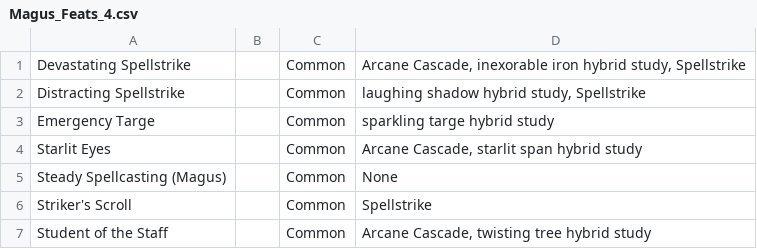
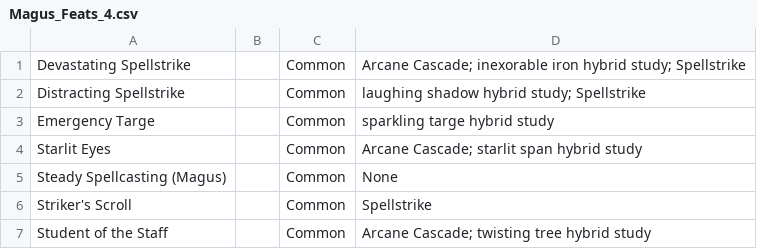
Before and after one commit to EvilArgonian/PF2_Randomizer_GUI, a CSV file: Feats/Magus_Feats_4.csv, drawn as a sheet.

```diff
--- a/Feats/Magus_Feats_4.csv
+++ b/Feats/Magus_Feats_4.csv
@@ -1,7 +1,7 @@
-Devastating Spellstrike,,Common,"Arcane Cascade, inexorable iron hybrid study, Spellstrike"
-Distracting Spellstrike,,Common,"laughing shadow hybrid study, Spellstrike"
+Devastating Spellstrike,,Common,Arcane Cascade; inexorable iron hybrid study; Spellstrike
+Distracting Spellstrike,,Common,laughing shadow hybrid study; Spellstrike
 Emergency Targe,,Common,sparkling targe hybrid study
-Starlit Eyes,,Common,"Arcane Cascade, starlit span hybrid study"
+Starlit Eyes,,Common,Arcane Cascade; starlit span hybrid study
 Steady Spellcasting (Magus),,Common,None
 Striker's Scroll,,Common,Spellstrike
-Student of the Staff,,Common,"Arcane Cascade, twisting tree hybrid study"
+Student of the Staff,,Common,Arcane Cascade; twisting tree hybrid study
```
Also changed, not shown: Feats/Magus_Feats_10.csv, 65 other files.
